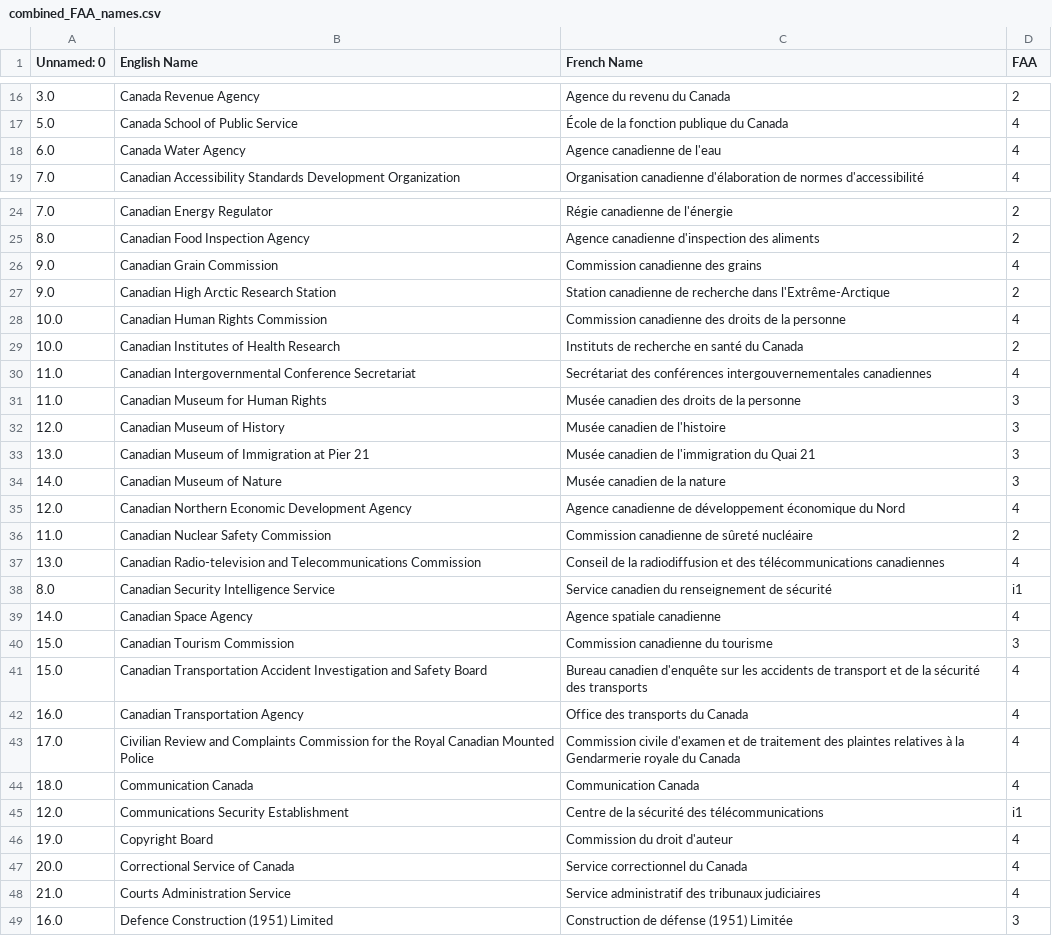
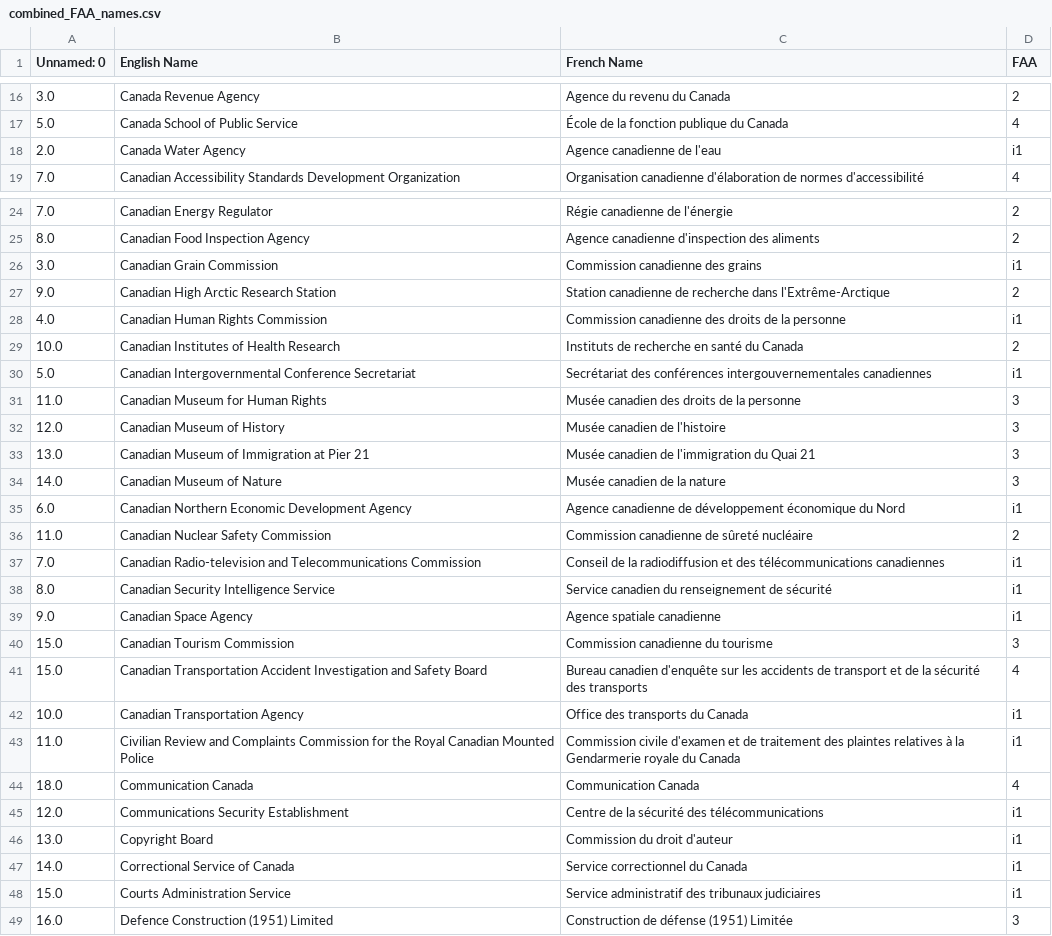
Before and after one commit to Jmikelittle/GCOrgName, a CSV file: Scraping/combined_FAA_names.csv, drawn as a sheet; only a part is shown, gaps mark what is left out; the diff covers the shown part only.

```diff
--- a/Scraping/combined_FAA_names.csv
+++ b/Scraping/combined_FAA_names.csv
@@ -17,3 +17,3 @@
 5.0,Canada School of Public Service,École de la fonction publique du Canada,4
-6.0,Canada Water Agency,Agence canadienne de l'eau,4
+2.0,Canada Water Agency,Agence canadienne de l'eau,i1
 7.0,Canadian Accessibility Standards Development Organization,Organisation canadienne d'élaboration de normes d'accessibilité,4
@@ -25,7 +25,7 @@
 8.0,Canadian Food Inspection Agency,Agence canadienne d'inspection des aliments,2
-9.0,Canadian Grain Commission,Commission canadienne des grains,4
+3.0,Canadian Grain Commission,Commission canadienne des grains,i1
 9.0,Canadian High Arctic Research Station,Station canadienne de recherche dans l'Extrême-Arctique,2
-10.0,Canadian Human Rights Commission,Commission canadienne des droits de la personne,4
+4.0,Canadian Human Rights Commission,Commission canadienne des droits de la personne,i1
 10.0,Canadian Institutes of Health Research,Instituts de recherche en santé du Canada,2
-11.0,Canadian Intergovernmental Conference Secretariat,Secrétariat des conférences intergouvernementales canadiennes,4
+5.0,Canadian Intergovernmental Conference Secretariat,Secrétariat des conférences intergouvernementales canadiennes,i1
 11.0,Canadian Museum for Human Rights,Musée canadien des droits de la personne,3
@@ -34,16 +34,16 @@
 14.0,Canadian Museum of Nature,Musée canadien de la nature,3
-12.0,Canadian Northern Economic Development Agency,Agence canadienne de développement économique du Nord,4
+6.0,Canadian Northern Economic Development Agency,Agence canadienne de développement économique du Nord,i1
 11.0,Canadian Nuclear Safety Commission,Commission canadienne de sûreté nucléaire,2
-13.0,Canadian Radio-television and Telecommunications Commission,Conseil de la radiodiffusion et des télécommunications canadiennes,4
+7.0,Canadian Radio-television and Telecommunications Commission,Conseil de la radiodiffusion et des télécommunications canadiennes,i1
 8.0,Canadian Security Intelligence Service,Service canadien du renseignement de sécurité,i1
-14.0,Canadian Space Agency,Agence spatiale canadienne,4
+9.0,Canadian Space Agency,Agence spatiale canadienne,i1
 15.0,Canadian Tourism Commission,Commission canadienne du tourisme,3
 15.0,Canadian Transportation Accident Investigation and Safety Board,Bureau canadien d'enquête sur les accidents de transport et de la sécurité des transports,4
-16.0,Canadian Transportation Agency,Office des transports du Canada,4
-17.0,Civilian Review and Complaints Commission for the Royal Canadian Mounted Police,Commission civile d'examen et de traitement des plaintes relatives à la Gendarmerie royale du Canada,4
+10.0,Canadian Transportation Agency,Office des transports du Canada,i1
+11.0,Civilian Review and Complaints Commission for the Royal Canadian Mounted Police,Commission civile d'examen et de traitement des plaintes relatives à la Gendarmerie royale du Canada,i1
 18.0,Communication Canada,Communication Canada,4
 12.0,Communications Security Establishment,Centre de la sécurité des télécommunications,i1
-19.0,Copyright Board,Commission du droit d'auteur,4
-20.0,Correctional Service of Canada,Service correctionnel du Canada,4
-21.0,Courts Administration Service,Service administratif des tribunaux judiciaires,4
+13.0,Copyright Board,Commission du droit d'auteur,i1
+14.0,Correctional Service of Canada,Service correctionnel du Canada,i1
+15.0,Courts Administration Service,Service administratif des tribunaux judiciaires,i1
 16.0,Defence Construction (1951) Limited,Construction de défense (1951) Limitée,3
```
Also changed, not shown: 56 edited cells elsewhere in this file, verify org ID with FAA and applied_en.csv, 1 other file.
